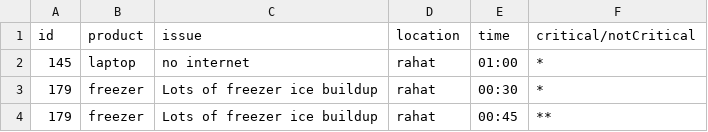
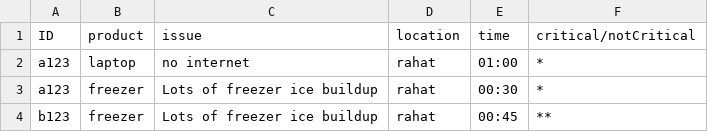
Before and after one commit to FoxFreih/projectA, a CSV file: shibuts.csv, drawn as a sheet.

```diff
--- a/shibuts.csv
+++ b/shibuts.csv
@@ -1,4 +1,4 @@
-id,product,issue,location,time,critical/notCritical
-145,laptop,no internet,rahat,01:00,*
-179,freezer, Lots of freezer ice buildup,rahat,00:30,*
-179,freezer, Lots of freezer ice buildup,rahat,00:45,**
+ID,product,issue,location,time,critical/notCritical
+a123,laptop,no internet,rahat,01:00,*
+a123,freezer, Lots of freezer ice buildup,rahat,00:30,*
+b123,freezer, Lots of freezer ice buildup,rahat,00:45,**
```
Also changed, not shown: 2 other files.
